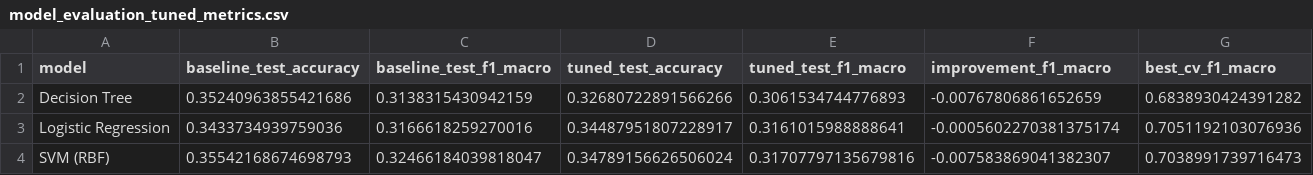
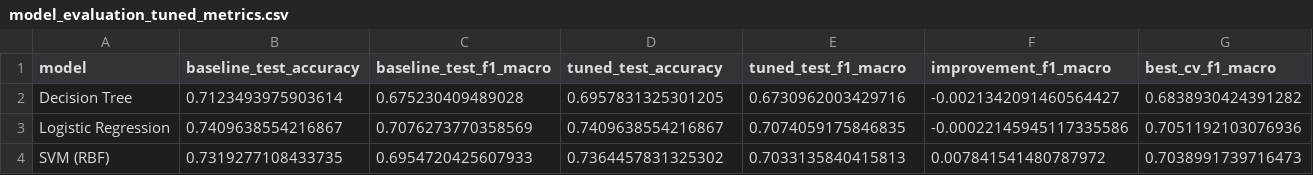
Before and after one commit to pheonix2006/dsaa2011_machine_learning, a CSV file: data/model_evaluation_tuned_metrics.csv, drawn as a sheet.

```diff
--- a/data/model_evaluation_tuned_metrics.csv
+++ b/data/model_evaluation_tuned_metrics.csv
@@ -1,4 +1,4 @@
 model,baseline_test_accuracy,baseline_test_f1_macro,tuned_test_accuracy,tuned_test_f1_macro,improvement_f1_macro,best_cv_f1_macro
-Decision Tree,0.35240963855421686,0.3138315430942159,0.32680722891566266,0.3061534744776893,-0.00767806861652659,0.6838930424391282
-Logistic Regression,0.3433734939759036,0.3166618259270016,0.34487951807228917,0.3161015988888641,-0.0005602270381375174,0.7051192103076936
-SVM (RBF),0.35542168674698793,0.32466184039818047,0.34789156626506024,0.31707797135679816,-0.007583869041382307,0.7038991739716473
+Decision Tree,0.7123493975903614,0.675230409489028,0.6957831325301205,0.6730962003429716,-0.0021342091460564427,0.6838930424391282
+Logistic Regression,0.7409638554216867,0.7076273770358569,0.7409638554216867,0.7074059175846835,-0.00022145945117335586,0.7051192103076936
+SVM (RBF),0.7319277108433735,0.6954720425607933,0.7364457831325302,0.7033135840415813,0.007841541480787972,0.7038991739716473
```
Also changed, not shown: data/ensemble_metrics.csv, data/features_engineered_test.csv, 41 other files.
